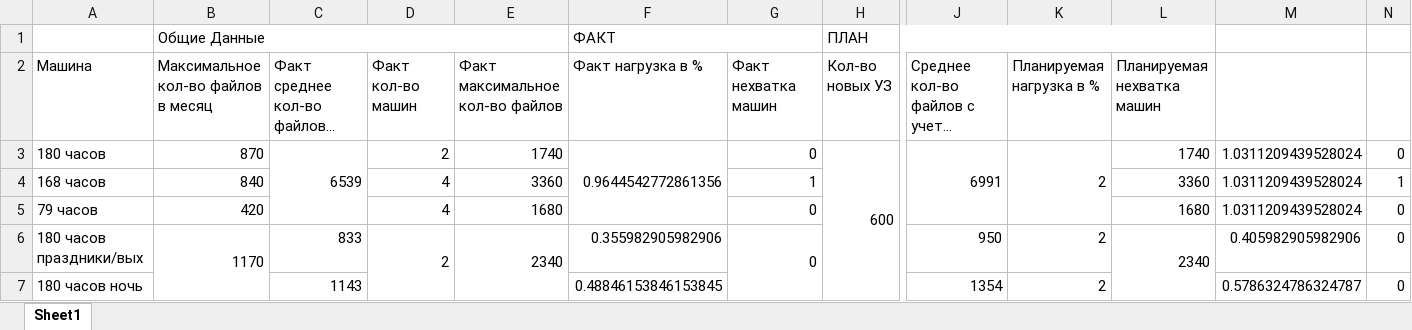
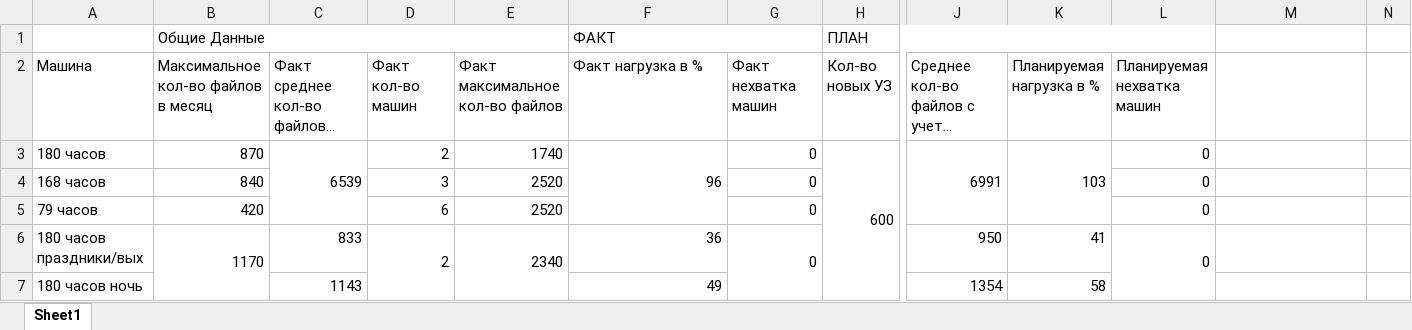
Before and after one commit to RoundBaloo/-alculator8thFloor, an Excel workbook: backend/calculator8thFloor/fact_plan.xlsx, sheet Sheet1, drawn as a sheet; only a part is shown, gaps mark what is left out; long unchanged cells end in …; values as stored, in another font and other column widths than the file's, no cell formats; conditional formats not drawn; the diff names each change by its address in the sheet, - before the commit and + after, or states it on an @@ line.

```diff
--- a/backend/calculator8thFloor/fact_plan.xlsx (sheet Sheet1)
+++ b/backend/calculator8thFloor/fact_plan.xlsx (sheet Sheet1)
-F3 (Факт нагрузка в %): 0.9644542772861356
+F3 (Факт нагрузка в %): 96
-K3 (Планируемая нагрузка в %): 2
+K3 (Планируемая нагрузка в %): 103
-L3 (Планируемая нехватка машин): 1740
+L3 (Планируемая нехватка машин): 0
-M3:M5: 1.0311209439528024
+M3:M5: (empty)
-N3: 0
+N3: (empty)
-D4 (Факт кол-во машин): 4
+D4 (Факт кол-во машин): 3
-E4 (Факт максимальное кол-во файлов): 3360
+E4 (Факт максимальное кол-во файлов): 2520
-G4 (Факт нехватка машин): 1
+G4 (Факт нехватка машин): 0
-L4 (Планируемая нехватка машин): 3360
+L4 (Планируемая нехватка машин): 0
-N4: 1
+N4: (empty)
-D5 (Факт кол-во машин): 4
+D5 (Факт кол-во машин): 6
-E5 (Факт максимальное кол-во файлов): 1680
+E5 (Факт максимальное кол-во файлов): 2520
-L5 (Планируемая нехватка машин): 1680
+L5 (Планируемая нехватка машин): 0
-N5:N7: 0
+N5:N7: (empty)
-F6 (Факт нагрузка в %): 0.355982905982906
+F6 (Факт нагрузка в %): 36
-K6 (Планируемая нагрузка в %): 2
+K6 (Планируемая нагрузка в %): 41
-L6 (Планируемая нехватка машин): 2340
+L6 (Планируемая нехватка машин): 0
-M6: 0.405982905982906
+M6: (empty)
-F7 (Факт нагрузка в %): 0.48846153846153845
+F7 (Факт нагрузка в %): 49
-K7 (Планируемая нагрузка в %): 2
+K7 (Планируемая нагрузка в %): 58
-M7: 0.5786324786324787
+M7: (empty)
```
Also changed, not shown: cell formats, backend/calculator8thFloor/fact.xlsx, backend/calculator8thFloor/plan.xlsx, 17 other files.
